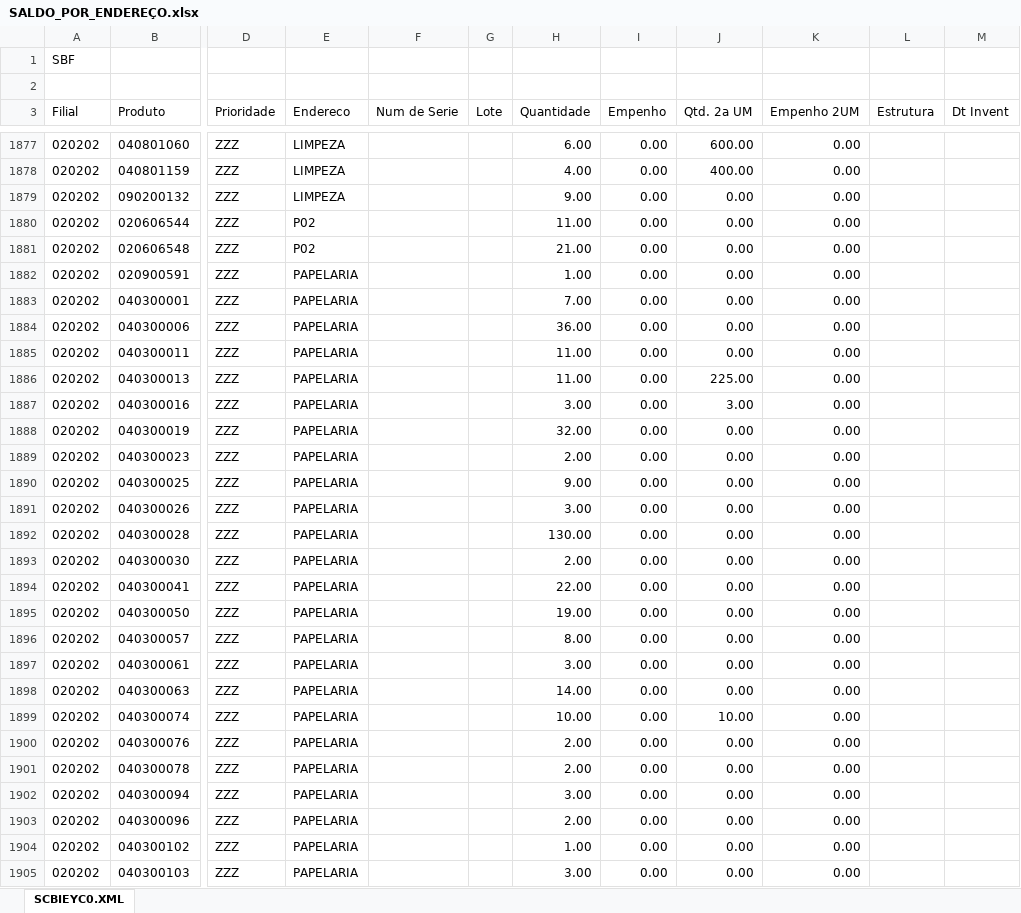
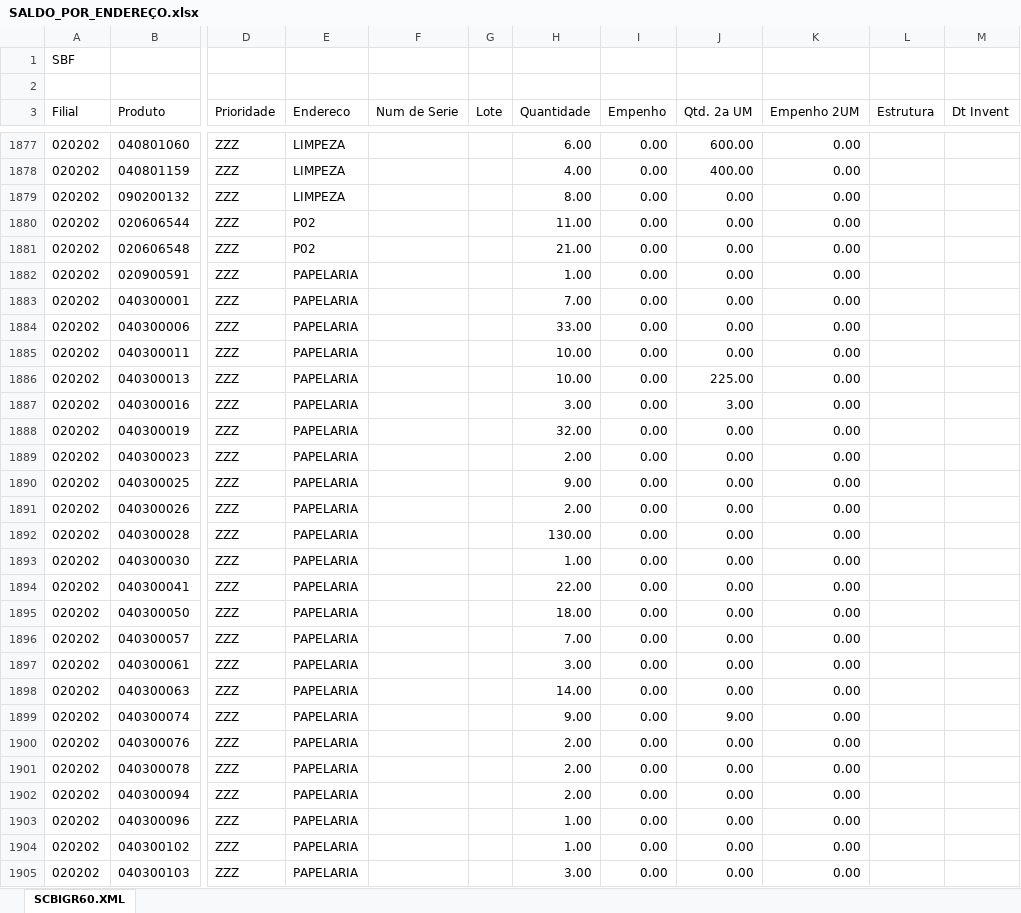
Before and after one commit to kaiquesiqueira-tech/CONSULTOR-PRODUTOS, an Excel workbook: dados/SALDO_POR_ENDEREÇO.xlsx, sheet SCBIGR60.XML, drawn as a sheet; only a part is shown, gaps mark what is left out; values as stored, in another font and other column widths than the file's, no borders; the diff covers the shown part only; the diff names each change by its address in the sheet, - before the commit and + after, or states it on an @@ line.

Commit message:
atualiza base pelo app: Lista de Produtos a Endereçar.xlsx, SALDO_FISICO_02.xlsx, SALDO_FISICO_10.xlsx, SALDO_POR_ENDEREÇO.xlsx, SBZ.xlsx, SD3.xlsx

```diff
--- a/dados/SALDO_POR_ENDEREÇO.xlsx (sheet SCBIGR60.XML)
+++ b/dados/SALDO_POR_ENDEREÇO.xlsx (sheet SCBIGR60.XML)
-sheet tab: SCBIEYC0.XML
+sheet tab: SCBIGR60.XML
-H1879 (Quantidade): 9.00
+H1879 (Quantidade): 8.00
-H1884 (Quantidade): 36.00
+H1884 (Quantidade): 33.00
-H1885:H1886 (Quantidade): 11.00
+H1885:H1886 (Quantidade): 10.00
-H1891 (Quantidade): 3.00
+H1891 (Quantidade): 2.00
-H1893 (Quantidade): 2.00
+H1893 (Quantidade): 1.00
-H1895 (Quantidade): 19.00
+H1895 (Quantidade): 18.00
-H1896 (Quantidade): 8.00
+H1896 (Quantidade): 7.00
-H1899 (Quantidade): 10.00
+H1899 (Quantidade): 9.00
-J1899 (Qtd. 2a UM): 10.00
+J1899 (Qtd. 2a UM): 9.00
-H1902 (Quantidade): 3.00
+H1902 (Quantidade): 2.00
-H1903 (Quantidade): 2.00
+H1903 (Quantidade): 1.00
```
Also changed, not shown: 69 edited cells elsewhere in this sheet, dados/Lista de Produtos a Endereçar.xlsx, 3 other files.
